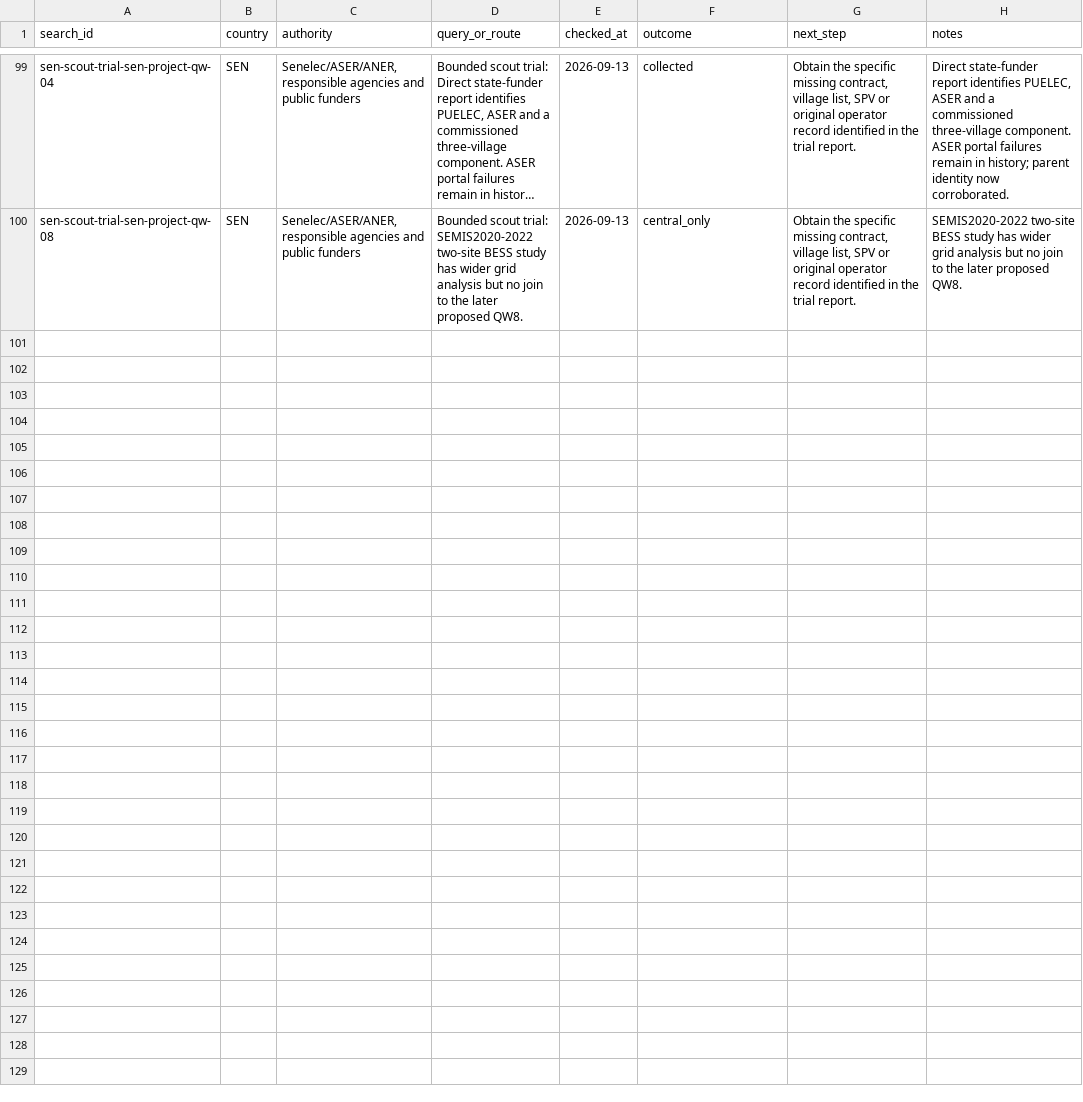
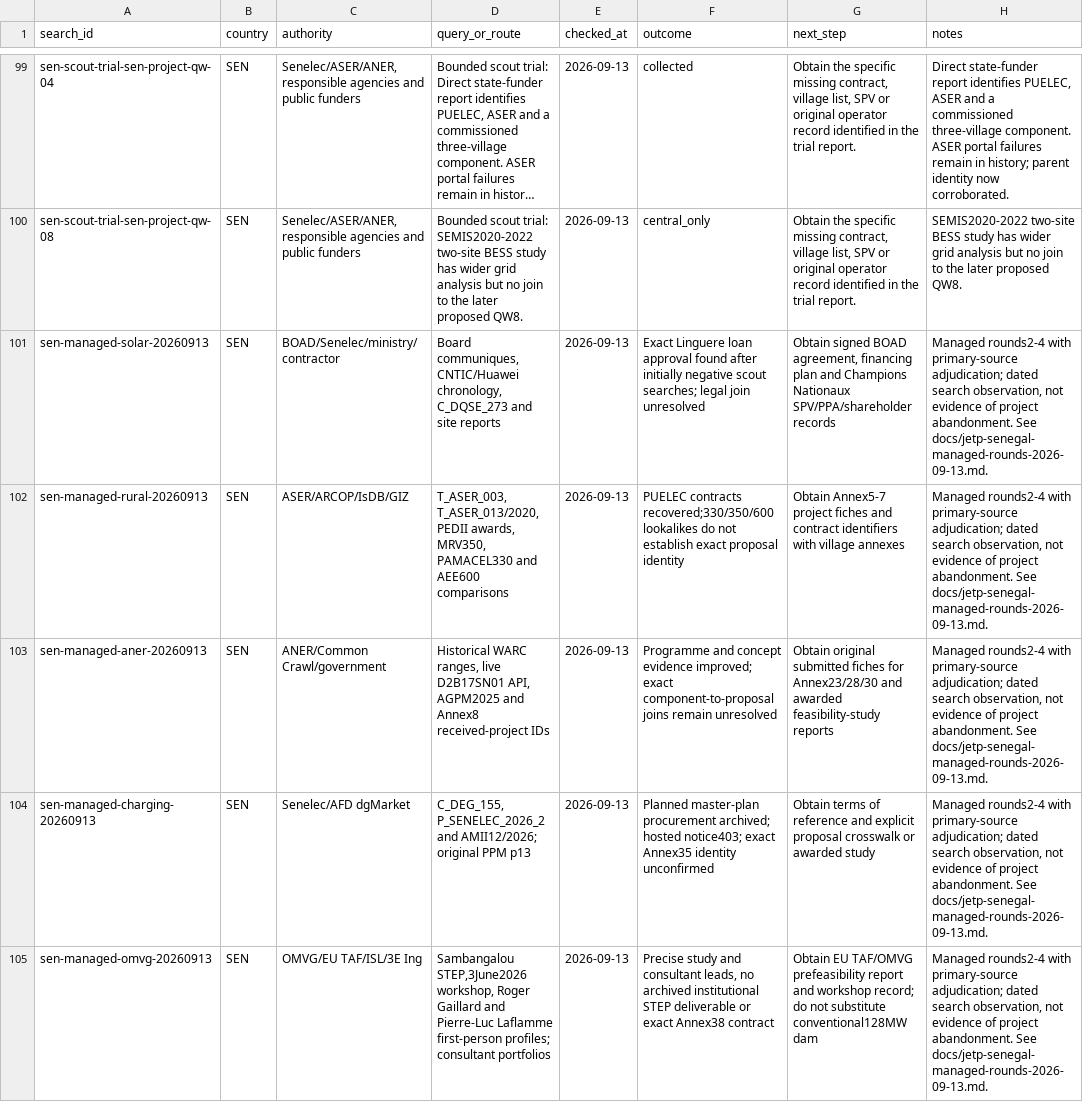
Before and after one commit to MinhHaDuong/climate-finance-het, a CSV file: data/jetp/dry-searches.csv, drawn as a sheet; only a part is shown, gaps mark what is left out; long unchanged cells end in …; the diff names each change by its address in the sheet, - before the commit and + after, or states it on an @@ line.

Commit message:
feat(jetp): preserve Senegal loan and procurement evidence from managed rounds

```diff
--- a/data/jetp/dry-searches.csv
+++ b/data/jetp/dry-searches.csv
+row 101: sen-managed-solar-20260913 | SEN | BOAD/Senelec/ministry/contractor | Board communiques, CNTIC/Huawei chronology, C_DQSE_273 and site reports | 2026-09-13 | Exact Linguere loan approval found after initially negative scout searches; legal join unresolved | Obtain signed BOAD agreement, financing plan and Champions Nationaux SPV/PPA/shareholder records | Managed rounds2-4 with primary-source adjudication; dated search observation, not evidence of project abandonment. See docs/jetp-senegal-managed-rounds-2026-09-13.md.
+row 102: sen-managed-rural-20260913 | SEN | ASER/ARCOP/IsDB/GIZ | T_ASER_003, T_ASER_013/2020, PEDII awards, MRV350, PAMACEL330 and AEE600 comparisons | 2026-09-13 | PUELEC contracts recovered;330/350/600 lookalikes do not establish exact proposal identity | Obtain Annex5-7 project fiches and contract identifiers with village annexes | Managed rounds2-4 with primary-source adjudication; dated search observation, not evidence of project abandonment. See docs/jetp-senegal-managed-rounds-2026-09-13.md.
+row 103: sen-managed-aner-20260913 | SEN | ANER/Common Crawl/government | Historical WARC ranges, live D2B17SN01 API, AGPM2025 and Annex8 received-project IDs | 2026-09-13 | Programme and concept evidence improved; exact component-to-proposal joins remain unresolved | Obtain original submitted fiches for Annex23/28/30 and awarded feasibility-study reports | Managed rounds2-4 with primary-source adjudication; dated search observation, not evidence of project abandonment. See docs/jetp-senegal-managed-rounds-2026-09-13.md.
+row 104: sen-managed-charging-20260913 | SEN | Senelec/AFD dgMarket | C_DEG_155, P_SENELEC_2026_2 and AMII12/2026; original PPM p13 | 2026-09-13 | Planned master-plan procurement archived; hosted notice403; exact Annex35 identity unconfirmed | Obtain terms of reference and explicit proposal crosswalk or awarded study | Managed rounds2-4 with primary-source adjudication; dated search observation, not evidence of project abandonment. See docs/jetp-senegal-managed-rounds-2026-09-13.md.
+row 105: sen-managed-omvg-20260913 | SEN | OMVG/EU TAF/ISL/3E Ing | Sambangalou STEP,3June2026 workshop, Roger Gaillard and Pierre-Luc Laflamme first-person profiles; consultant portfolios | 2026-09-13 | Precise study and consultant leads, no archived institutional STEP deliverable or exact Annex38 contract | Obtain EU TAF/OMVG prefeasibility report and workshop record; do not substitute conventional128MW dam | Managed rounds2-4 with primary-source adjudication; dated search observation, not evidence of project abandonment. See docs/jetp-senegal-managed-rounds-2026-09-13.md.
```
Also changed, not shown: data/jetp/project-coverage.csv, 13 other files.
